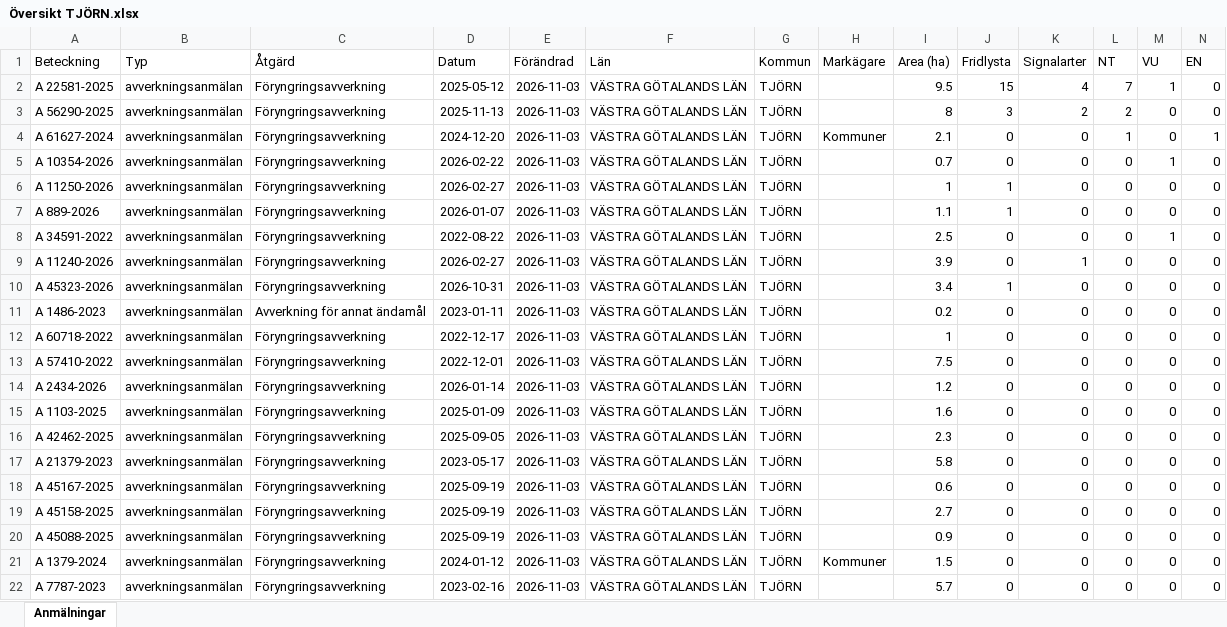
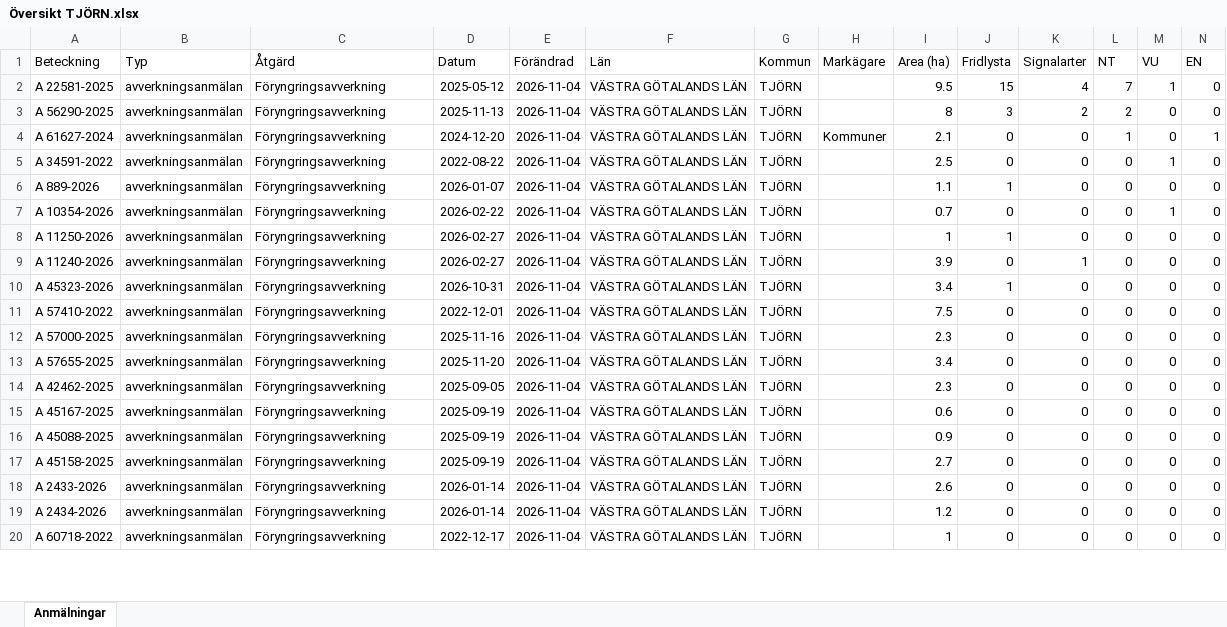
Before and after one commit to klasma/Logging_1419, an Excel workbook: Översikt TJÖRN.xlsx, sheet Anmälningar, drawn as a sheet; only a part is shown; values as stored, in another font and other column widths than the file's, no borders; removed rows and columns are numbered as before the commit, all else as after; rows hold the shown columns only; the diff covers the shown part only; the diff names each change by its address in the sheet, - before the commit and + after, or states it on an @@ line.

```diff
--- a/Översikt TJÖRN.xlsx (sheet Anmälningar)
+++ b/Översikt TJÖRN.xlsx (sheet Anmälningar)
-E2:E4 (Förändrad): 2026-11-03
+E2:E4 (Förändrad): 2026-11-04
+row 5: A 34591-2022 | avverkningsanmälan | Föryngringsavverkning | 2022-08-22 | 2026-11-04 | VÄSTRA GÖTALANDS LÄN | TJÖRN |  | 2.5 | 0 | 0 | 0 | 1 | 0
+row 6: A 889-2026 | avverkningsanmälan | Föryngringsavverkning | 2026-01-07 | 2026-11-04 | VÄSTRA GÖTALANDS LÄN | TJÖRN |  | 1.1 | 1 | 0 | 0 | 0 | 0
-E7:E8 (Förändrad): 2026-11-03
+E7:E8 (Förändrad): 2026-11-04
-row 7: A 889-2026 | avverkningsanmälan | Föryngringsavverkning | 2026-01-07 | 2026-11-03 | VÄSTRA GÖTALANDS LÄN | TJÖRN |  | 1.1 | 1 | 0 | 0 | 0 | 0
-row 8: A 34591-2022 | avverkningsanmälan | Föryngringsavverkning | 2022-08-22 | 2026-11-03 | VÄSTRA GÖTALANDS LÄN | TJÖRN |  | 2.5 | 0 | 0 | 0 | 1 | 0
-E9:E10 (Förändrad): 2026-11-03
+E9:E10 (Förändrad): 2026-11-04
-row 11: A 1486-2023 | avverkningsanmälan | Avverkning för annat ändamål | 2023-01-11 | 2026-11-03 | VÄSTRA GÖTALANDS LÄN | TJÖRN |  | 0.2 | 0 | 0 | 0 | 0 | 0
-row 12: A 60718-2022 | avverkningsanmälan | Föryngringsavverkning | 2022-12-17 | 2026-11-03 | VÄSTRA GÖTALANDS LÄN | TJÖRN |  | 1 | 0 | 0 | 0 | 0 | 0
-E11:E14 (Förändrad): 2026-11-03
+E11:E14 (Förändrad): 2026-11-04
-A12 (Beteckning): A 2434-2026
+A12 (Beteckning): A 57000-2025
-D12 (Datum): 2026-01-14
+D12 (Datum): 2025-11-16
-I12 (Area (ha)): 1.2
+I12 (Area (ha)): 2.3
-A13 (Beteckning): A 1103-2025
+A13 (Beteckning): A 57655-2025
-D13 (Datum): 2025-01-09
+D13 (Datum): 2025-11-20
-I13 (Area (ha)): 1.6
+I13 (Area (ha)): 3.4
-row 17: A 21379-2023 | avverkningsanmälan | Föryngringsavverkning | 2023-05-17 | 2026-11-03 | VÄSTRA GÖTALANDS LÄN | TJÖRN |  | 5.8 | 0 | 0 | 0 | 0 | 0
-E15 (Förändrad): 2026-11-03
+E15 (Förändrad): 2026-11-04
+row 16: A 45088-2025 | avverkningsanmälan | Föryngringsavverkning | 2025-09-19 | 2026-11-04 | VÄSTRA GÖTALANDS LÄN | TJÖRN |  | 0.9 | 0 | 0 | 0 | 0 | 0
-E17:E20 (Förändrad): 2026-11-03
+E17:E20 (Förändrad): 2026-11-04
-A18 (Beteckning): A 45088-2025
+A18 (Beteckning): A 2433-2026
-D18 (Datum): 2025-09-19
+D18 (Datum): 2026-01-14
-I18 (Area (ha)): 0.9
+I18 (Area (ha)): 2.6
-A19 (Beteckning): A 1379-2024
+A19 (Beteckning): A 2434-2026
-D19 (Datum): 2024-01-12
+D19 (Datum): 2026-01-14
-H19 (Markägare): Kommuner
+H19 (Markägare): (empty)
-I19 (Area (ha)): 1.5
+I19 (Area (ha)): 1.2
-A20 (Beteckning): A 7787-2023
+A20 (Beteckning): A 60718-2022
-D20 (Datum): 2023-02-16
+D20 (Datum): 2022-12-17
-I20 (Area (ha)): 5.7
+I20 (Area (ha)): 1
```
Also changed, not shown: 3 added rows, 1 removed row and 56 edited cells elsewhere in this sheet, artfynd/A 11240-2026 artfynd.xlsx, artfynd/A 11250-2026 artfynd.xlsx, 46 other files.
